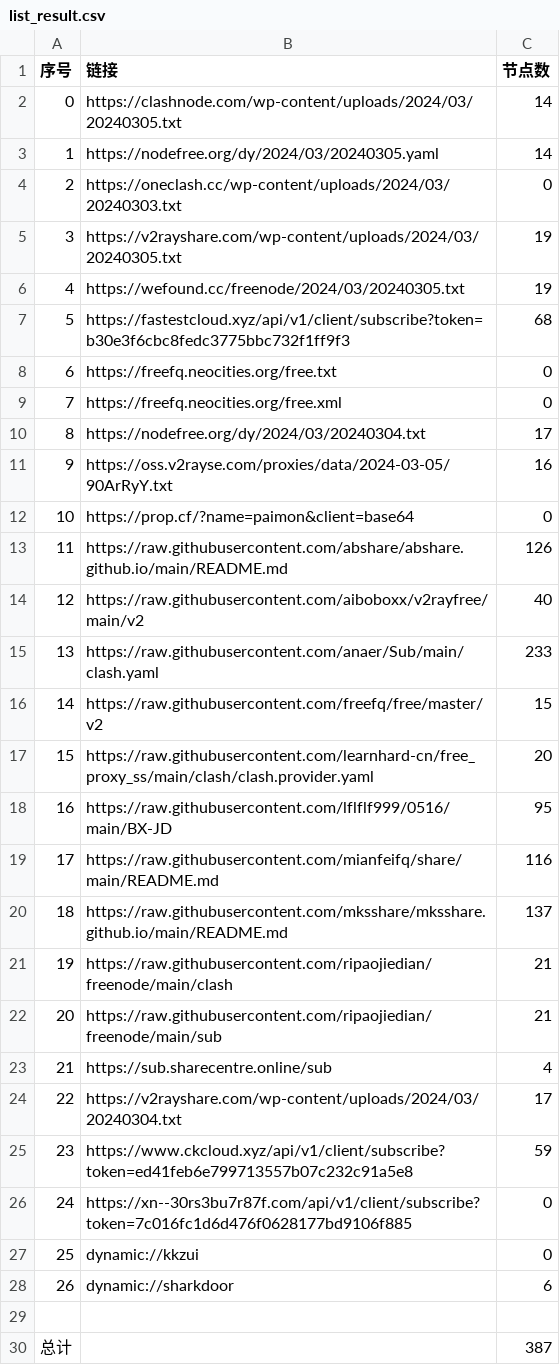
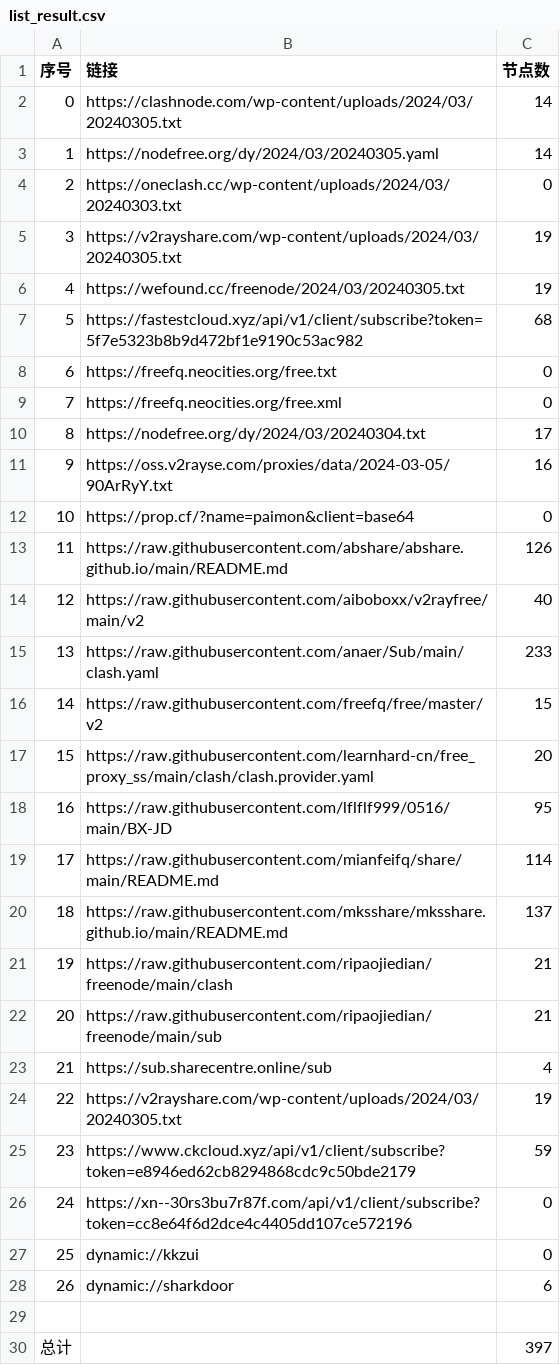
Before and after one commit to chxxyz2004/NoMoreWalls, a CSV file: list_result.csv, drawn as a sheet.

```diff
--- a/list_result.csv
+++ b/list_result.csv
@@ -6,3 +6,3 @@
 4,https://wefound.cc/freenode/2024/03/20240305.txt,19
-5,https://fastestcloud.xyz/api/v1/client/subscribe?token=b30e3f6cbc8fedc3775bbc732f1ff9f3,68
+5,https://fastestcloud.xyz/api/v1/client/subscribe?token=5f7e5323b8b9d472bf1e9190c53ac982,68
 6,https://freefq.neocities.org/free.txt,0
@@ -18,3 +18,3 @@
 16,https://raw.githubusercontent.com/lflflf999/0516/main/BX-JD,95
-17,https://raw.githubusercontent.com/mianfeifq/share/main/README.md,116
+17,https://raw.githubusercontent.com/mianfeifq/share/main/README.md,114
 18,https://raw.githubusercontent.com/mksshare/mksshare.github.io/main/README.md,137
@@ -23,5 +23,5 @@
 21,https://sub.sharecentre.online/sub,4
-22,https://v2rayshare.com/wp-content/uploads/2024/03/20240304.txt,17
-23,https://www.ckcloud.xyz/api/v1/client/subscribe?token=ed41feb6e799713557b07c232c91a5e8,59
-24,https://xn--30rs3bu7r87f.com/api/v1/client/subscribe?token=7c016fc1d6d476f0628177bd9106f885,0
+22,https://v2rayshare.com/wp-content/uploads/2024/03/20240305.txt,19
+23,https://www.ckcloud.xyz/api/v1/client/subscribe?token=e8946ed62cb8294868cdc9c50bde2179,59
+24,https://xn--30rs3bu7r87f.com/api/v1/client/subscribe?token=cc8e64f6d2dce4c4405dd107ce572196,0
 25,dynamic://kkzui,0
@@ -29,2 +29,2 @@
 
-总计,,387
+总计,,397
```
Also changed, not shown: 5 other files.
